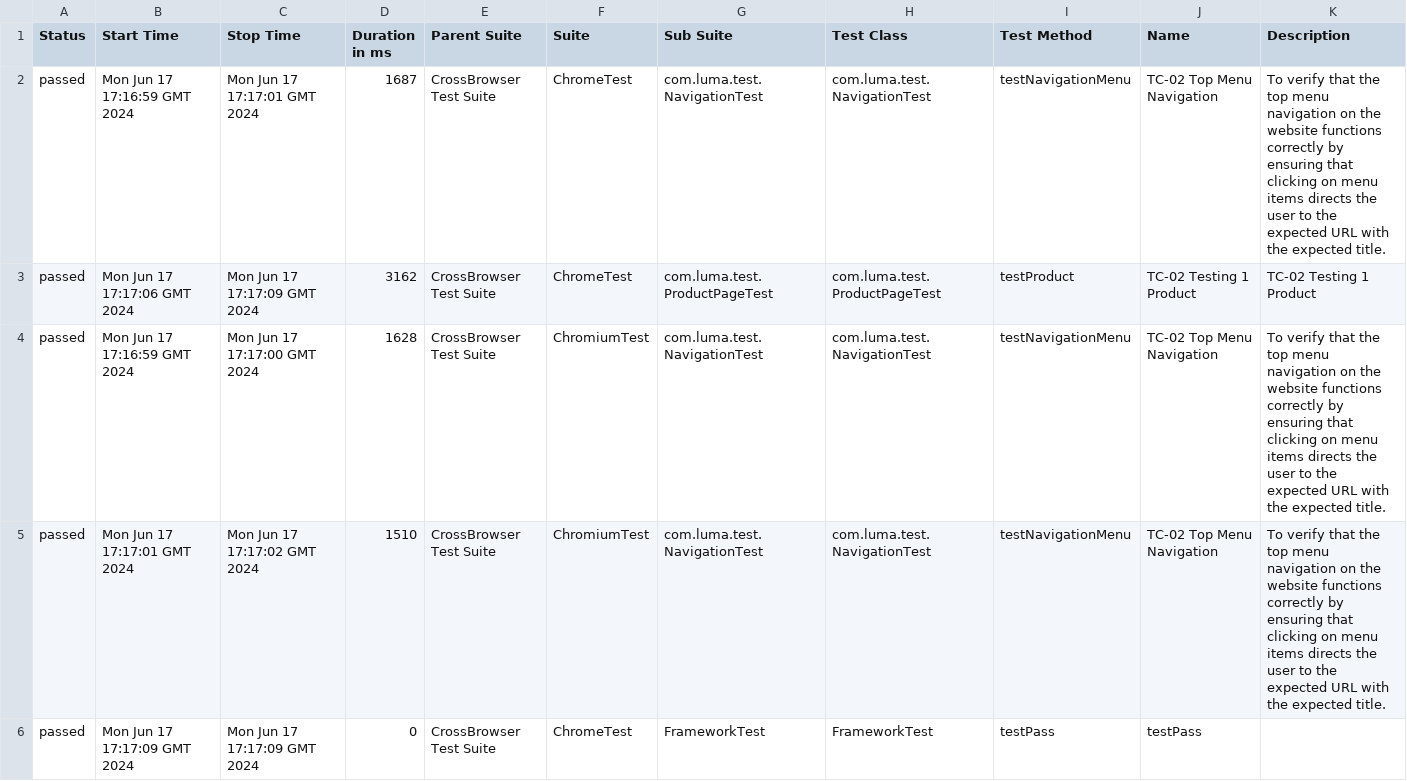
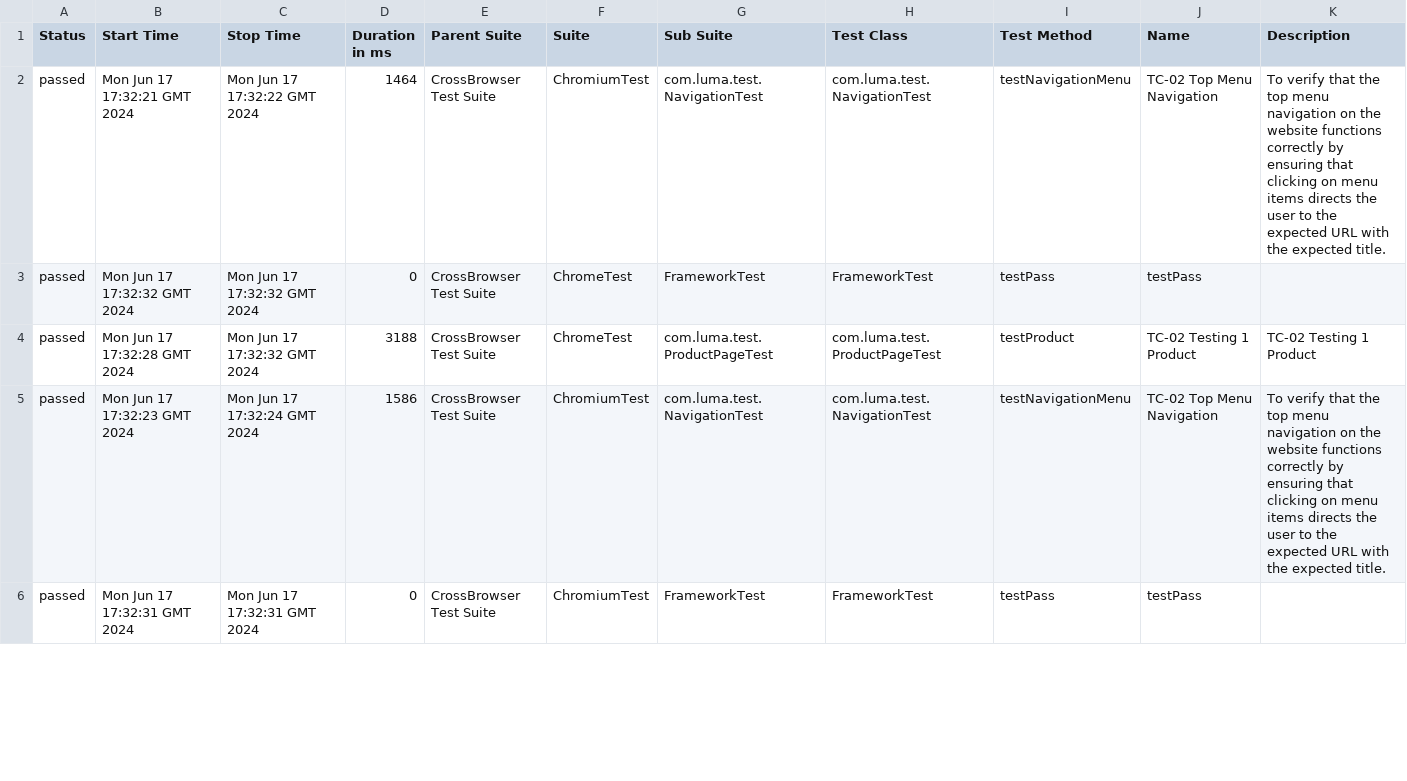
Before and after one commit to IrynaKolh/LUMAJavaSeleniumTestNGAllure, a CSV file: 31/data/suites.csv, drawn as a sheet; only a part is shown; the diff covers the shown part only.

```diff
--- a/31/data/suites.csv
+++ b/31/data/suites.csv
@@ -1,6 +1,6 @@
 "Status","Start Time","Stop Time","Duration in ms","Parent Suite","Suite","Sub Suite","Test Class","Test Method","Name","Description"
-"passed","Mon Jun 17 17:16:59 GMT 2024","Mon Jun 17 17:17:01 GMT 2024","1687","CrossBrowser Test Suite","ChromeTest","com.luma.test.NavigationTest","com.luma.test.NavigationTest","testNavigationMenu","TC-02 Top Menu Navigation","To verify that the top menu navigation on the website functions correctly by ensuring that clicking on menu items directs the user to the expected URL with the expected title."
-"passed","Mon Jun 17 17:17:06 GMT 2024","Mon Jun 17 17:17:09 GMT 2024","3162","CrossBrowser Test Suite","ChromeTest","com.luma.test.ProductPageTest","com.luma.test.ProductPageTest","testProduct","TC-02 Testing 1 Product","TC-02 Testing 1 Product"
-"passed","Mon Jun 17 17:16:59 GMT 2024","Mon Jun 17 17:17:00 GMT 2024","1628","CrossBrowser Test Suite","ChromiumTest","com.luma.test.NavigationTest","com.luma.test.NavigationTest","testNavigationMenu","TC-02 Top Menu Navigation","To verify that the top menu navigation on the website functions correctly by ensuring that clicking on menu items directs the user to the expected URL with the expected title."
-"passed","Mon Jun 17 17:17:01 GMT 2024","Mon Jun 17 17:17:02 GMT 2024","1510","CrossBrowser Test Suite","ChromiumTest","com.luma.test.NavigationTest","com.luma.test.NavigationTest","testNavigationMenu","TC-02 Top Menu Navigation","To verify that the top menu navigation on the website functions correctly by ensuring that clicking on menu items directs the user to the expected URL with the expected title."
-"passed","Mon Jun 17 17:17:09 GMT 2024","Mon Jun 17 17:17:09 GMT 2024","0","CrossBrowser Test Suite","ChromeTest","FrameworkTest","FrameworkTest","testPass","testPass",""
+"passed","Mon Jun 17 17:32:21 GMT 2024","Mon Jun 17 17:32:22 GMT 2024","1464","CrossBrowser Test Suite","ChromiumTest","com.luma.test.NavigationTest","com.luma.test.NavigationTest","testNavigationMenu","TC-02 Top Menu Navigation","To verify that the top menu navigation on the website functions correctly by ensuring that clicking on menu items directs the user to the expected URL with the expected title."
+"passed","Mon Jun 17 17:32:32 GMT 2024","Mon Jun 17 17:32:32 GMT 2024","0","CrossBrowser Test Suite","ChromeTest","FrameworkTest","FrameworkTest","testPass","testPass",""
+"passed","Mon Jun 17 17:32:28 GMT 2024","Mon Jun 17 17:32:32 GMT 2024","3188","CrossBrowser Test Suite","ChromeTest","com.luma.test.ProductPageTest","com.luma.test.ProductPageTest","testProduct","TC-02 Testing 1 Product","TC-02 Testing 1 Product"
+"passed","Mon Jun 17 17:32:23 GMT 2024","Mon Jun 17 17:32:24 GMT 2024","1586","CrossBrowser Test Suite","ChromiumTest","com.luma.test.NavigationTest","com.luma.test.NavigationTest","testNavigationMenu","TC-02 Top Menu Navigation","To verify that the top menu navigation on the website functions correctly by ensuring that clicking on menu items directs the user to the expected URL with the expected title."
+"passed","Mon Jun 17 17:32:31 GMT 2024","Mon Jun 17 17:32:31 GMT 2024","0","CrossBrowser Test Suite","ChromiumTest","FrameworkTest","FrameworkTest","testPass","testPass",""
```
Also changed, not shown: 2 added rows, 2 removed rows and 32 edited cells elsewhere in this file, 31/data/behaviors.csv, 57 other files.
